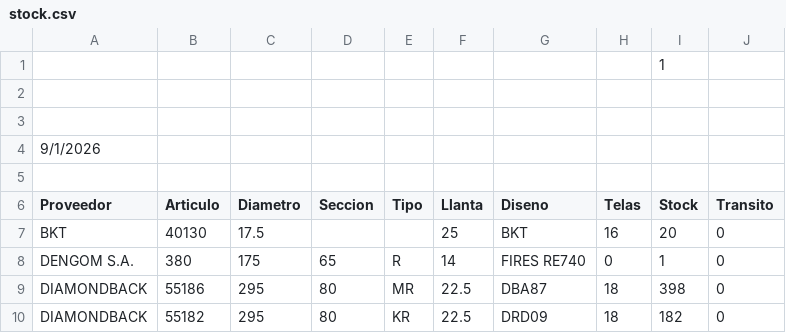
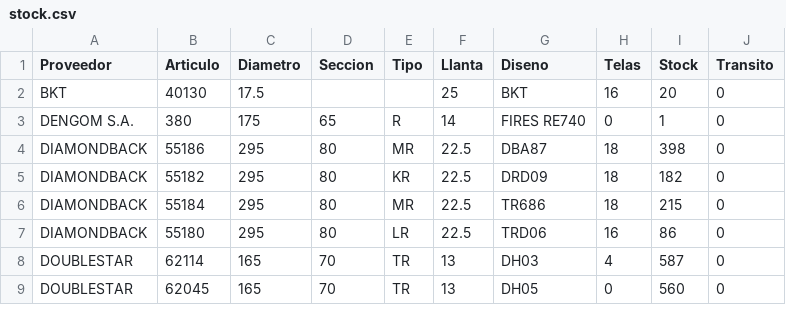
Before and after one commit to francomedinaguerrini-svg/Deposito-mvp, a CSV file: stock.csv, drawn as a sheet; only a part is shown; the shorter side is filled out with more unchanged rows.

Commit message:
Actualizar stock.csv

```diff
--- a/stock.csv
+++ b/stock.csv
@@ -1,6 +1 @@
-								1		
-										
-										
-9/1/2026										
-										
 Proveedor	Articulo	Diametro	Seccion	Tipo	Llanta	Diseno	Telas	Stock	Transito	
```
